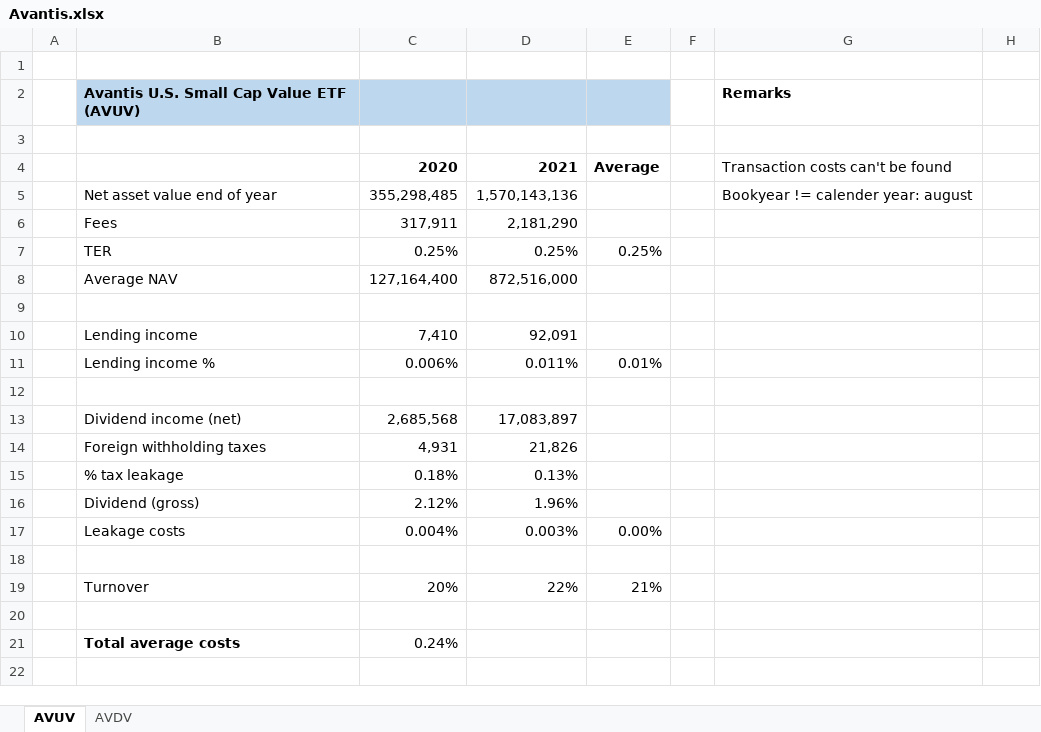
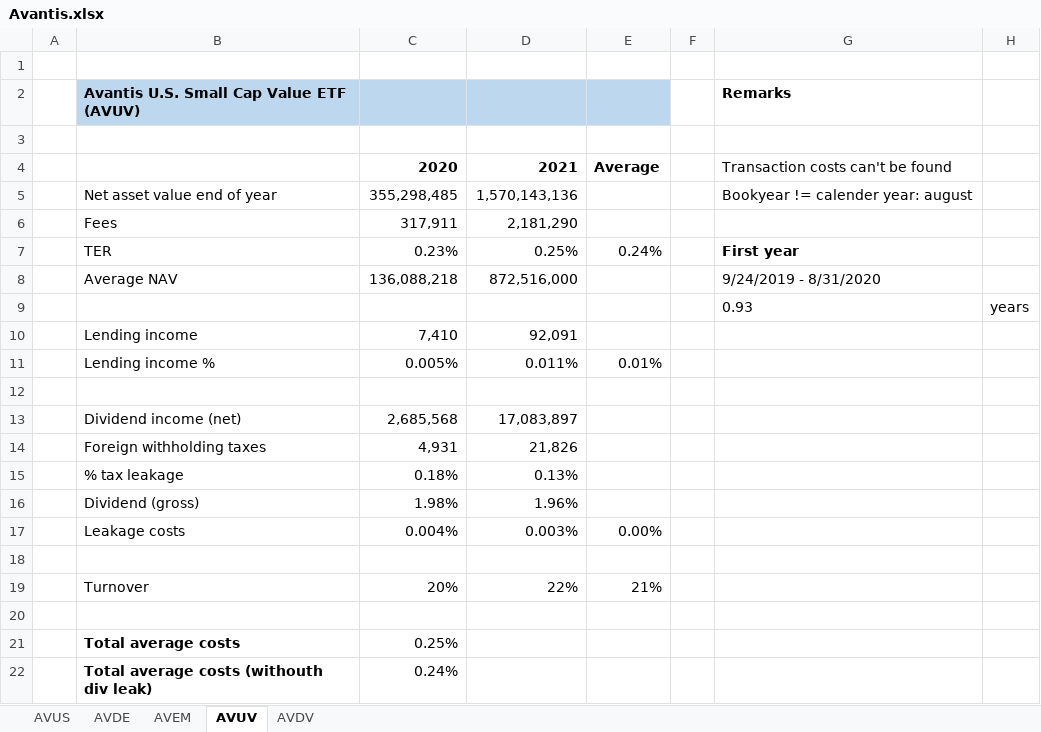
Before and after one commit to Jokerling45/indexfondsen, an Excel workbook: Avantis/Avantis.xlsx, sheet AVUV, drawn as a sheet; values as stored, in another font and other column widths than the file's, no borders; removed rows and columns are numbered as before the commit, all else as after; the diff names each change by its address in the sheet, - before the commit and + after, or states it on an @@ line.

```diff
--- a/Avantis/Avantis.xlsx (sheet AVUV)
+++ b/Avantis/Avantis.xlsx (sheet AVUV)
+sheet tab: AVUS
+sheet tab: AVDE
+sheet tab: AVEM
-row 7:  | TER | 0.25% | 0.25% | 0.25%
-row 8:  | Average NAV | 127,164,400 | 872,516,000
-row 7: (empty)
+row 7:  | TER | 0.23% | 0.25% | 0.24% |  | First year
+row 8:  | Average NAV | 136,088,218 | 872,516,000 |  |  | 9/24/2019 - 8/31/2020
+row 9:  |  |  |  |  |  | 0.93 | years
-C11: 0.006%
+C11: 0.005%
-C16: 2.12%
+C16: 1.98%
+row 21:  | Total average costs | 0.25%
-B22: Total average costs
+B22: Total average costs (withouth div leak)
```
Also changed, not shown: sheet AVDV, formulas that keep their value, iShares/iShares-KostenBepaling.xlsx, 2 other files.
